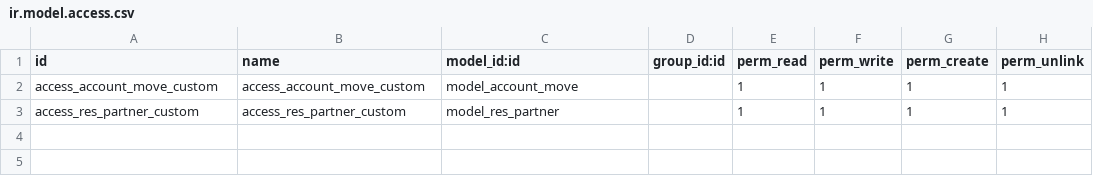
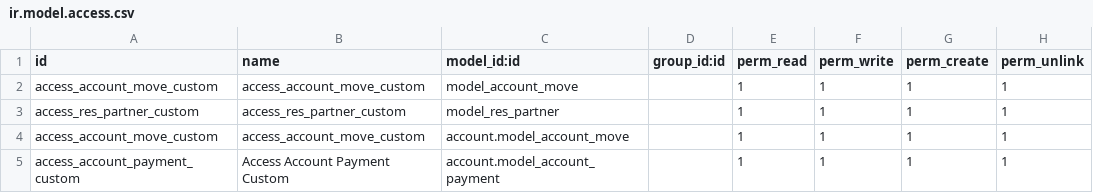
Before and after one commit to Arij172/odoo_accounting, a CSV file: account_accountant_c/security/ir.model.access.csv, drawn as a sheet.

Commit message:
Custiomrs/Payments

```diff
--- a/account_accountant_c/security/ir.model.access.csv
+++ b/account_accountant_c/security/ir.model.access.csv
@@ -3 +3,3 @@ access_account_move_custom,access_account_move_custom,model_account_move,,1,1,1,
 access_res_partner_custom,access_res_partner_custom,model_res_partner,,1,1,1,1
+access_account_move_custom,access_account_move_custom,account.model_account_move,,1,1,1,1
+access_account_payment_custom,Access Account Payment Custom,account.model_account_payment,,1,1,1,1
```
Also changed, not shown: 8 other files.
